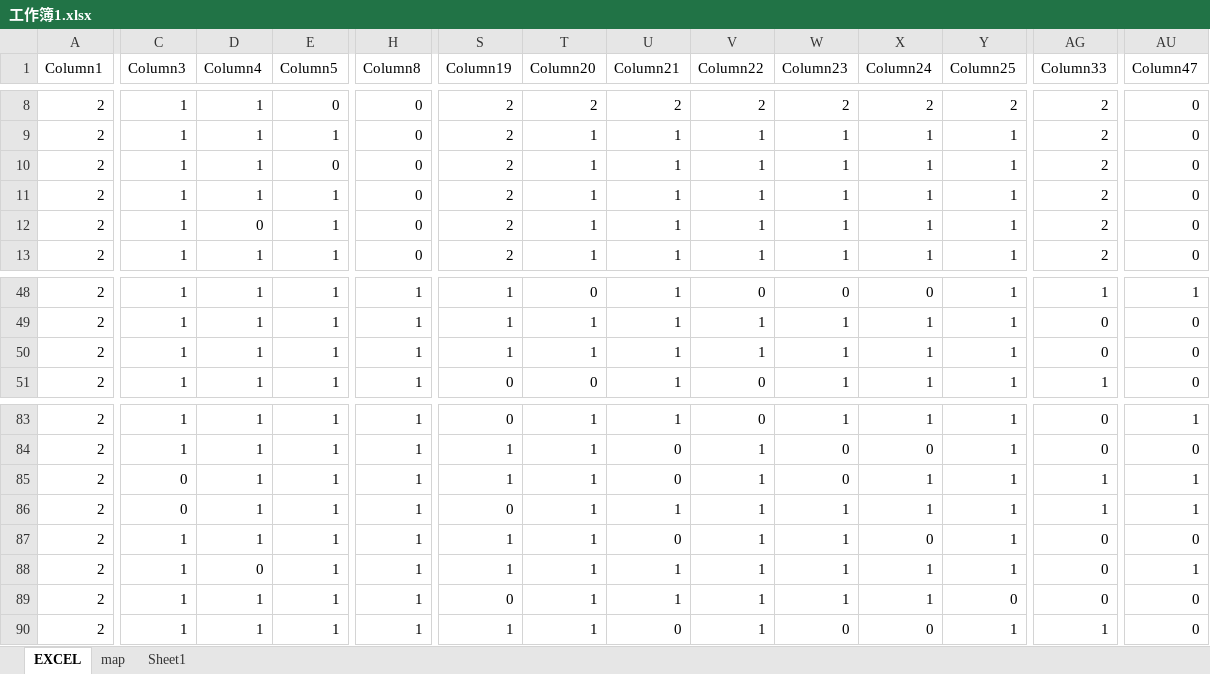
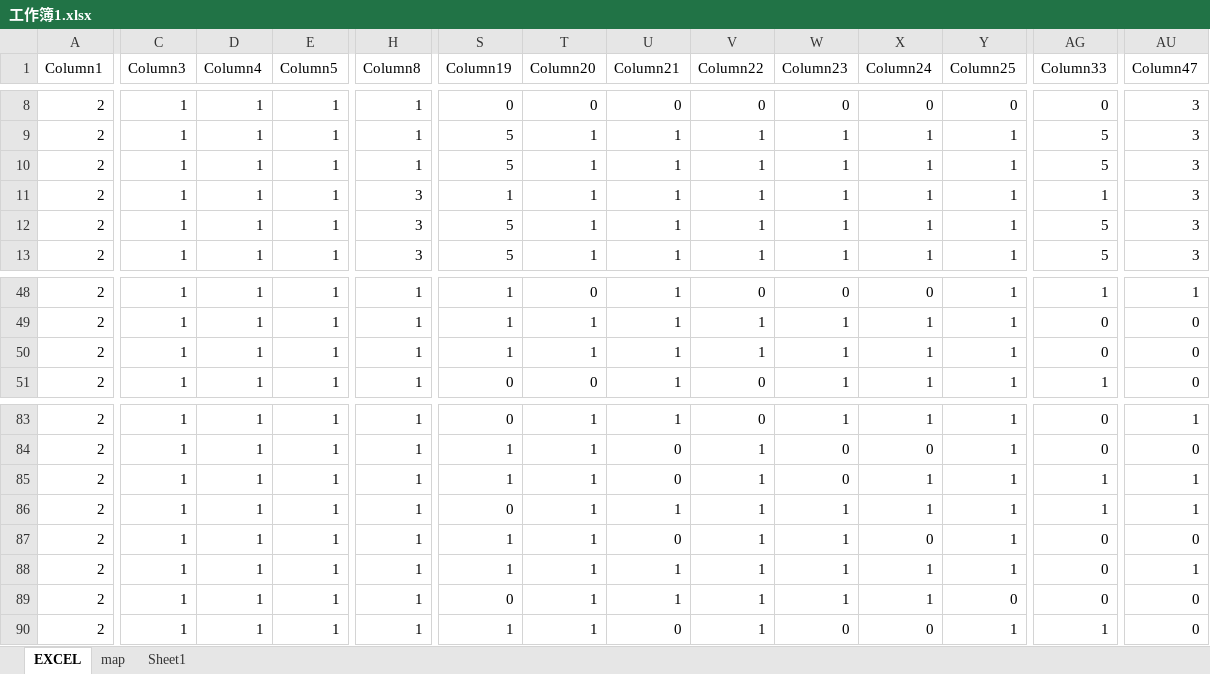
Before and after one commit to yzzxzinbin/BsifPro, an Excel workbook: oth/工作簿1.xlsx, sheet EXCEL, drawn as a sheet; only a part is shown, gaps mark what is left out; values as stored, in another font and other column widths than the file's, no borders; conditional formats and table styles not drawn; the diff covers the shown part only; the diff names each change by its address in the sheet, - before the commit and + after, or states it on an @@ line.

```diff
--- a/oth/工作簿1.xlsx (sheet EXCEL)
+++ b/oth/工作簿1.xlsx (sheet EXCEL)
-E8 (Column5): 0
+E8 (Column5): 1
-H8:H10 (Column8): 0
+H8:H10 (Column8): 1
-S8 (Column19): 2
+S8 (Column19): 0
-T8 (Column20): 2
+T8 (Column20): 0
-U8 (Column21): 2
+U8 (Column21): 0
-V8 (Column22): 2
+V8 (Column22): 0
-W8 (Column23): 2
+W8 (Column23): 0
-X8 (Column24): 2
+X8 (Column24): 0
-Y8 (Column25): 2
+Y8 (Column25): 0
-AG8 (Column33): 2
+AG8 (Column33): 0
-AU8:AU13 (Column47): 0
+AU8:AU13 (Column47): 3
-S9:S10 (Column19): 2
+S9:S10 (Column19): 5
-AG9:AG10 (Column33): 2
+AG9:AG10 (Column33): 5
-E10 (Column5): 0
+E10 (Column5): 1
-H11:H13 (Column8): 0
+H11:H13 (Column8): 3
-S11 (Column19): 2
+S11 (Column19): 1
-AG11 (Column33): 2
+AG11 (Column33): 1
-D12 (Column4): 0
+D12 (Column4): 1
-S12:S13 (Column19): 2
+S12:S13 (Column19): 5
-AG12:AG13 (Column33): 2
+AG12:AG13 (Column33): 5
-C85:C86 (Column3): 0
+C85:C86 (Column3): 1
-D88 (Column4): 0
+D88 (Column4): 1
```
Also changed, not shown: 358 edited cells elsewhere in this sheet, 27 other files.
